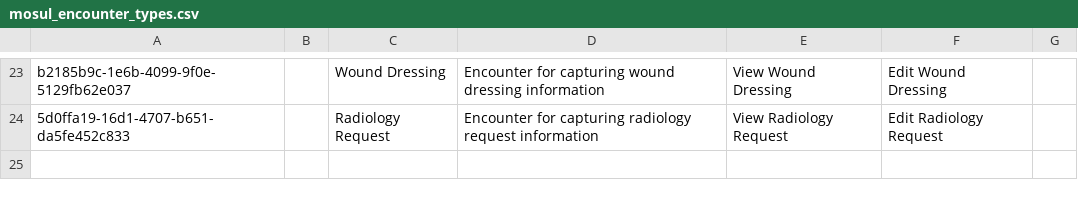
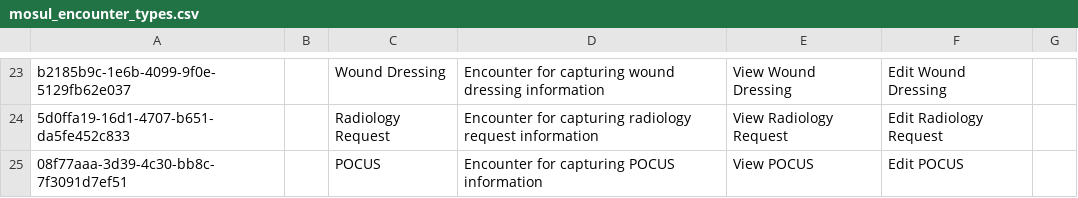
Before and after one commit to MSF-OCG/LIME-EMR, a CSV file: sites/mosul/configs/openmrs/initializer_config/encountertypes/mosul_encounter_types.csv, drawn as a sheet; only a part is shown, gaps mark what is left out; the diff names each change by its address in the sheet, - before the commit and + after, or states it on an @@ line.

```diff
--- a/sites/mosul/configs/openmrs/initializer_config/encountertypes/mosul_encounter_types.csv
+++ b/sites/mosul/configs/openmrs/initializer_config/encountertypes/mosul_encounter_types.csv
+row 25: 08f77aaa-3d39-4c30-bb8c-7f3091d7ef51 |  | POCUS | Encounter for capturing POCUS information | View POCUS | Edit POCUS
```
Also changed, not shown: sites/mosul/configs/openmrs/initializer_config/privileges/patient_chart_privileges.csv, 3 other files.
